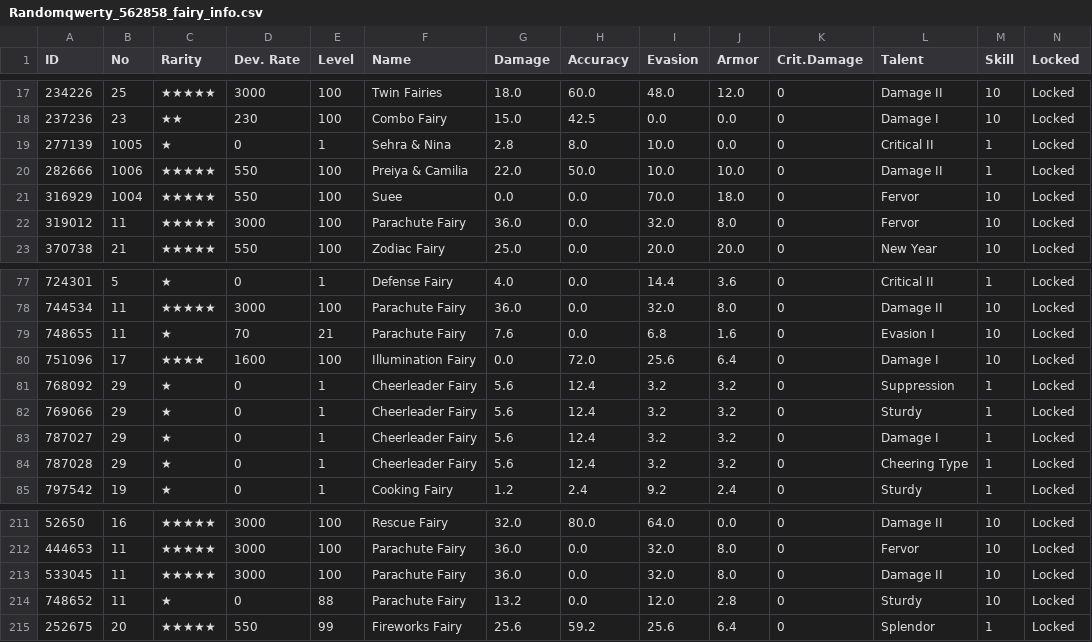
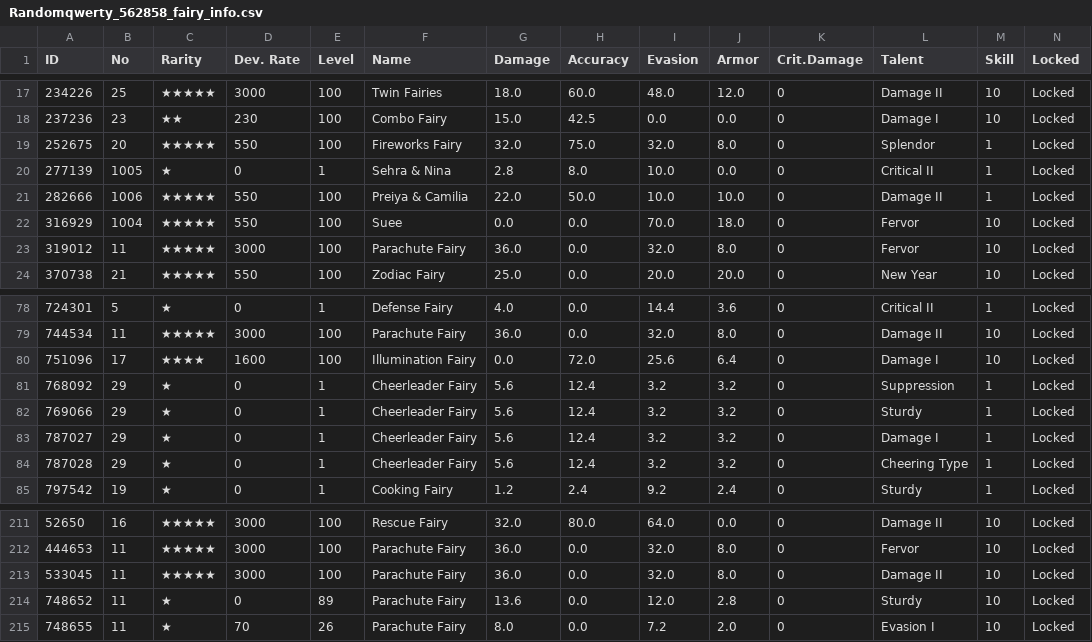
Before and after one commit to randomqwerty/randomqwerty_gfl, a CSV file: Randomqwerty_562858_fairy_info.csv, drawn as a sheet; only a part is shown, gaps mark what is left out.

```diff
--- a/Randomqwerty_562858_fairy_info.csv
+++ b/Randomqwerty_562858_fairy_info.csv
@@ -18,2 +18,3 @@
 237236,23,★★,230,100,Combo Fairy,15.0,42.5,0.0,0.0,0,Damage I,10,Locked
+252675,20,★★★★★,550,100,Fireworks Fairy,32.0,75.0,32.0,8.0,0,Splendor,1,Locked
 277139,1005,★,0,1,Sehra & Nina,2.8,8.0,10.0,0.0,0,Critical II,1,Locked
@@ -78,3 +79,2 @@
 744534,11,★★★★★,3000,100,Parachute Fairy,36.0,0.0,32.0,8.0,0,Damage II,10,Locked
-748655,11,★,70,21,Parachute Fairy,7.6,0.0,6.8,1.6,0,Evasion I,10,Locked
 751096,17,★★★★,1600,100,Illumination Fairy,0.0,72.0,25.6,6.4,0,Damage I,10,Locked
@@ -213,3 +213,3 @@
 533045,11,★★★★★,3000,100,Parachute Fairy,36.0,0.0,32.0,8.0,0,Damage II,10,Locked
-748652,11,★,0,88,Parachute Fairy,13.2,0.0,12.0,2.8,0,Sturdy,10,Locked
-252675,20,★★★★★,550,99,Fireworks Fairy,25.6,59.2,25.6,6.4,0,Splendor,1,Locked
+748652,11,★,0,89,Parachute Fairy,13.6,0.0,12.0,2.8,0,Sturdy,10,Locked
+748655,11,★,70,26,Parachute Fairy,8.0,0.0,7.2,2.0,0,Evasion I,10,Locked
```
Also changed, not shown: Randomqwerty_562858__theater_optimize_team.csv, Randomqwerty_562858_coalition_info.csv, 4 other files.
